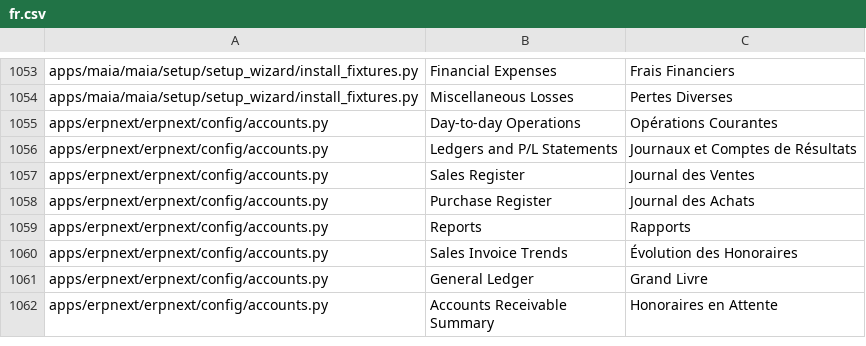
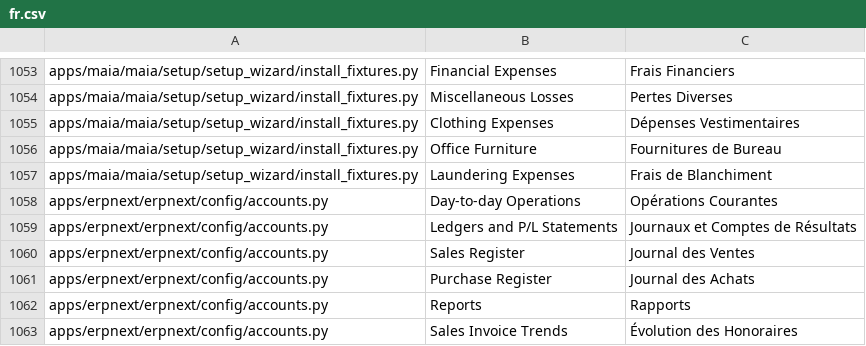
Before and after one commit to dokos-io/maia, a CSV file: maia/translations/fr.csv, drawn as a sheet; only a part is shown, gaps mark what is left out; the shorter side is filled out with more unchanged rows.

```diff
--- a/maia/translations/fr.csv
+++ b/maia/translations/fr.csv
@@ -1054,2 +1054,5 @@ apps/maia/maia/setup/setup_wizard/install_fixtures.py,Financial Expenses,Frais F
 apps/maia/maia/setup/setup_wizard/install_fixtures.py,Miscellaneous Losses,Pertes Diverses
+apps/maia/maia/setup/setup_wizard/install_fixtures.py,Clothing Expenses,Dépenses Vestimentaires
+apps/maia/maia/setup/setup_wizard/install_fixtures.py,Office Furniture,Fournitures de Bureau
+apps/maia/maia/setup/setup_wizard/install_fixtures.py,Laundering Expenses,Frais de Blanchiment
 apps/erpnext/erpnext/config/accounts.py,Day-to-day Operations,Opérations Courantes
```
Also changed, not shown: 12 other files.
